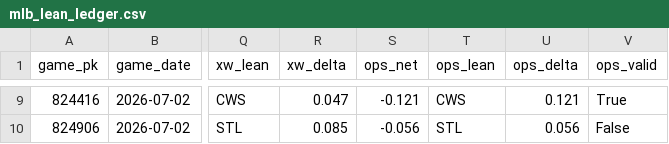
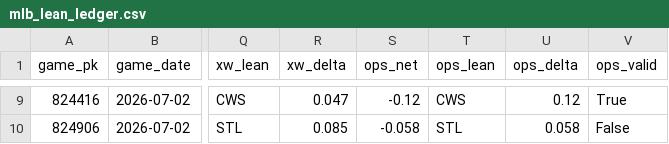
Before and after one commit to Dave356w/sports-display-renderer, a CSV file: data/mlb_lean_ledger.csv, drawn as a sheet; only a part is shown, gaps mark what is left out; the diff covers the shown part only; the diff names each change by its address in the sheet, - before the commit and + after, or states it on an @@ line.

```diff
--- a/data/mlb_lean_ledger.csv
+++ b/data/mlb_lean_ledger.csv
-S9 (ops_net): -0.121
+S9 (ops_net): -0.12
-U9 (ops_delta): 0.121
+U9 (ops_delta): 0.12
-S10 (ops_net): -0.056
+S10 (ops_net): -0.058
-U10 (ops_delta): 0.056
+U10 (ops_delta): 0.058
```
Also changed, not shown: 31 edited cells elsewhere in this file, data/leans_2026-07-02_pl.csv, data/leans_2026-07-02_xw.csv.
